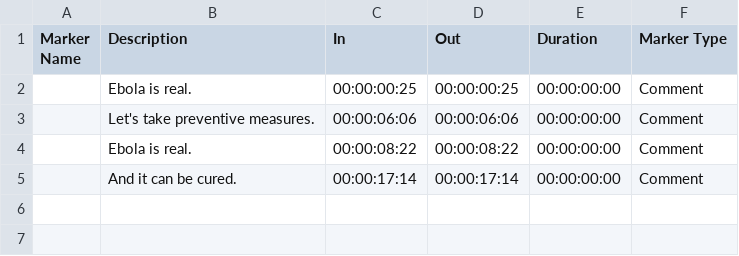
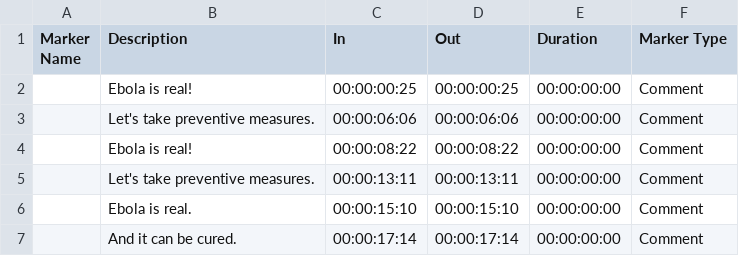
Before and after one commit to nprapps/barkedu, a CSV file: data/subtitles/02b_ebolasong.csv, drawn as a sheet; the diff names each change by its address in the sheet, - before the commit and + after, or states it on an @@ line.

Commit message:
new ebola song subs

```diff
--- a/data/subtitles/02b_ebolasong.csv
+++ b/data/subtitles/02b_ebolasong.csv
-B2 (Description): Ebola is real.
+B2 (Description): Ebola is real!
-B4 (Description): Ebola is real.
+B4 (Description): Ebola is real!
+row 5:  | Let's take preventive measures. | 00:00:13:11 | 00:00:13:11 | 00:00:00:00 | Comment
+row 6:  | Ebola is real. | 00:00:15:10 | 00:00:15:10 | 00:00:00:00 | Comment
```
Also changed, not shown: 1 other file.
